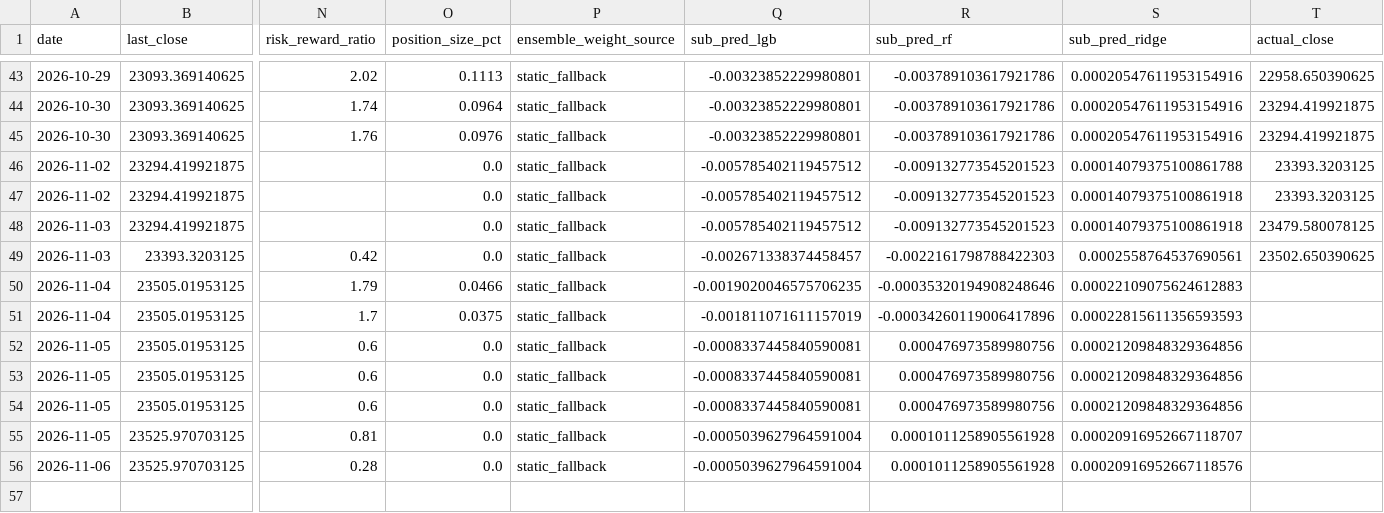
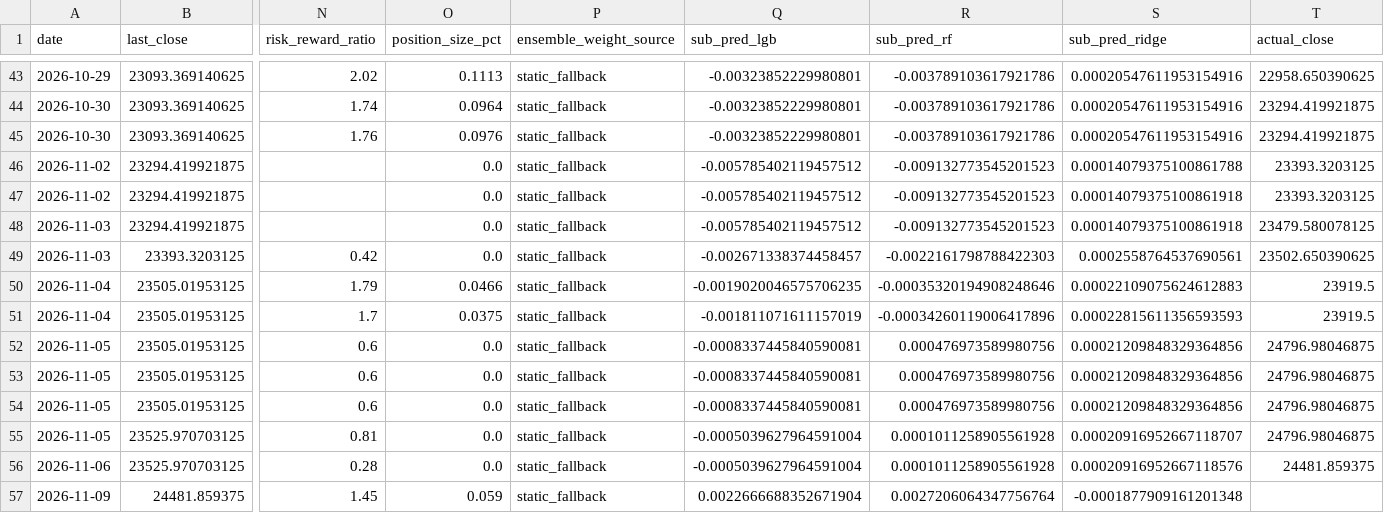
Before and after one commit to curvehen/H.S.I.P, a CSV file: logs/predictions_log.csv, drawn as a sheet; only a part is shown, gaps mark what is left out; rows hold the shown columns only; the diff names each change by its address in the sheet, - before the commit and + after, or states it on an @@ line.

```diff
--- a/logs/predictions_log.csv
+++ b/logs/predictions_log.csv
-T50:T51 (actual_close): (empty)
+T50:T51 (actual_close): 23919.5
-T52:T55 (actual_close): (empty)
+T52:T55 (actual_close): 24796.98046875
-T56 (actual_close): (empty)
+T56 (actual_close): 24481.859375
+row 57: 2026-11-09 | 24481.859375 | 1.45 | 0.059 | static_fallback | 0.0022666688352671904 | 0.0027206064347756764 | -0.0001877909161201348
```
Also changed, not shown: data/HSI_last_good.csv, predictions/backtest_hsi.csv, 31 other files.
